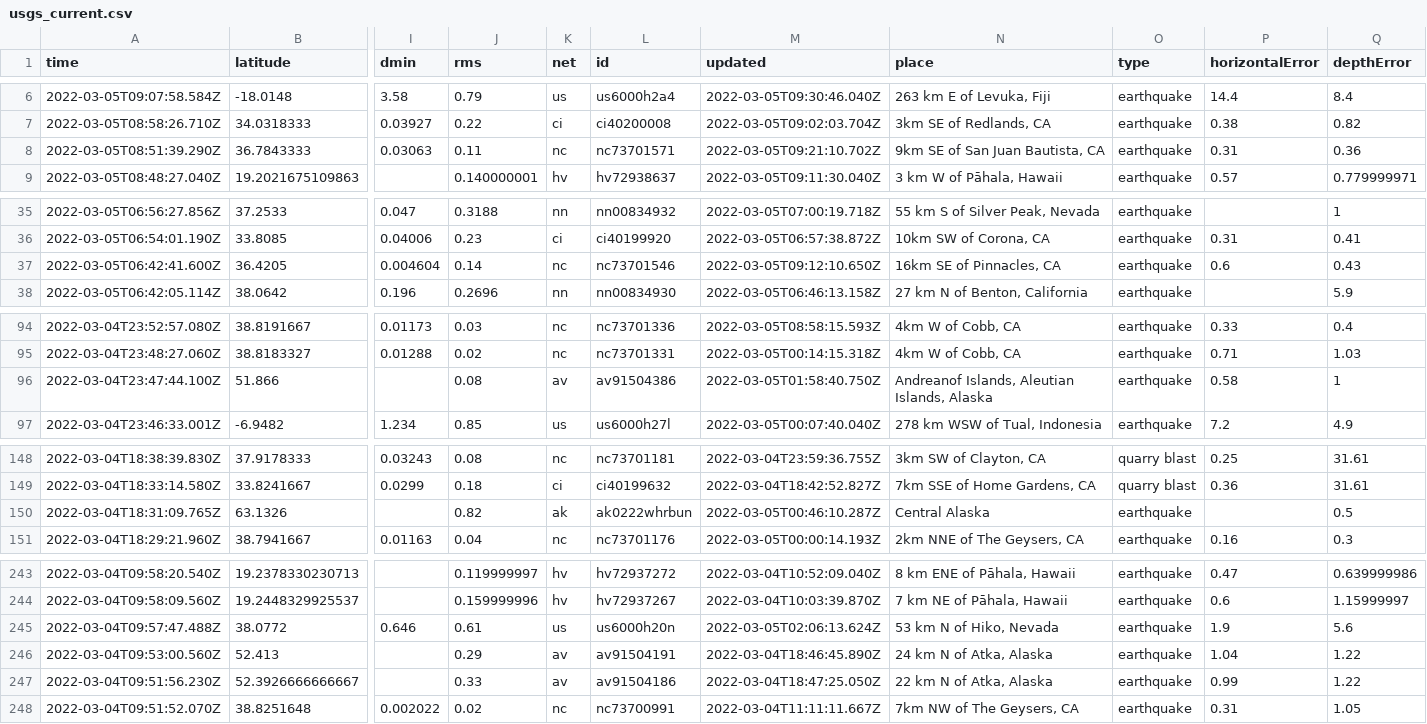
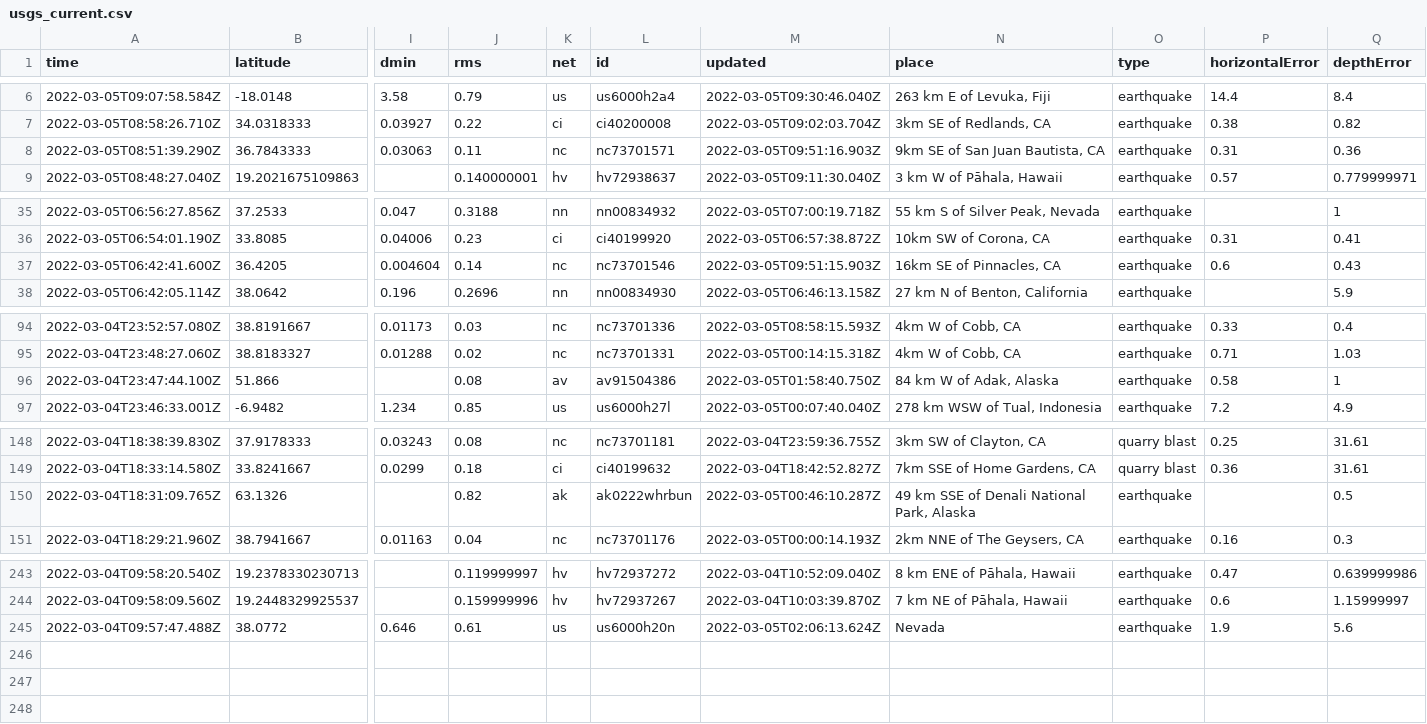
Before and after one commit to aadittambe/actions-pipeline, a CSV file: usgs_current.csv, drawn as a sheet; only a part is shown, gaps mark what is left out; rows hold the shown columns only; the diff covers the shown part only; the diff names each change by its address in the sheet, - before the commit and + after, or states it on an @@ line.

```diff
--- a/usgs_current.csv
+++ b/usgs_current.csv
-M8 (updated): 2022-03-05T09:21:10.702Z
+M8 (updated): 2022-03-05T09:51:16.903Z
-M37 (updated): 2022-03-05T09:12:10.650Z
+M37 (updated): 2022-03-05T09:51:15.903Z
-N96 (place): Andreanof Islands, Aleutian Islands, Alaska
+N96 (place): 84 km W of Adak, Alaska
-N150 (place): Central Alaska
+N150 (place): 49 km SSE of Denali National Park, Alaska
-N245 (place): 53 km N of Hiko, Nevada
+N245 (place): Nevada
-row 246: 2022-03-04T09:53:00.560Z | 52.413 |  | 0.29 | av | av91504191 | 2022-03-04T18:46:45.890Z | 24 km N of Atka, Alaska | earthquake | 1.04 | 1.22
-row 247: 2022-03-04T09:51:56.230Z | 52.3926666666667 |  | 0.33 | av | av91504186 | 2022-03-04T18:47:25.050Z | 22 km N of Atka, Alaska | earthquake | 0.99 | 1.22
-row 248: 2022-03-04T09:51:52.070Z | 38.8251648 | 0.002022 | 0.02 | nc | nc73700991 | 2022-03-04T11:11:11.667Z | 7km NW of The Geysers, CA | earthquake | 0.31 | 1.05
```
Also changed, not shown: 2 edited cells elsewhere in this file.
